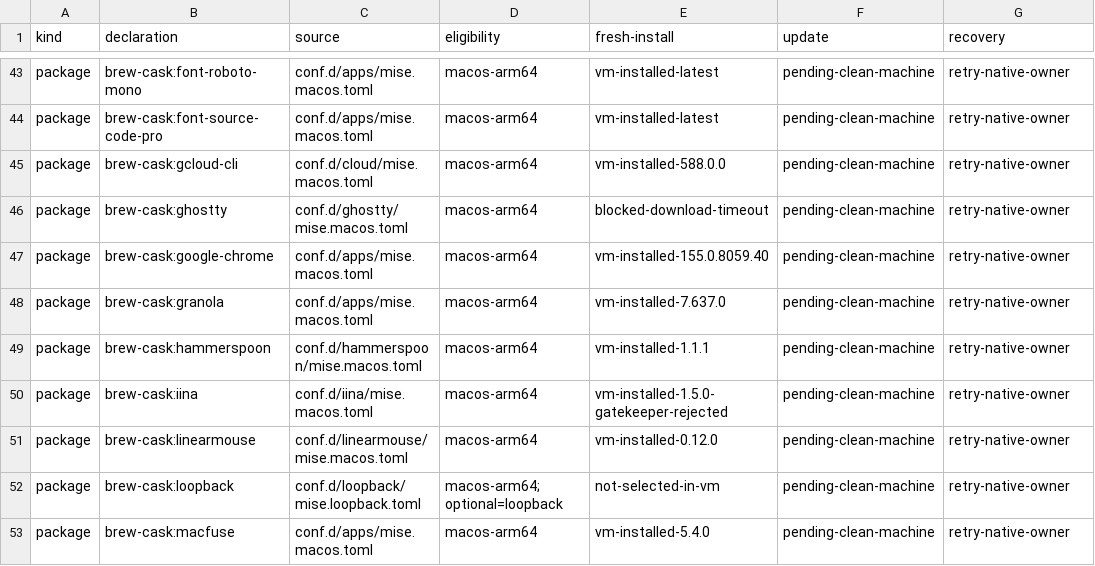
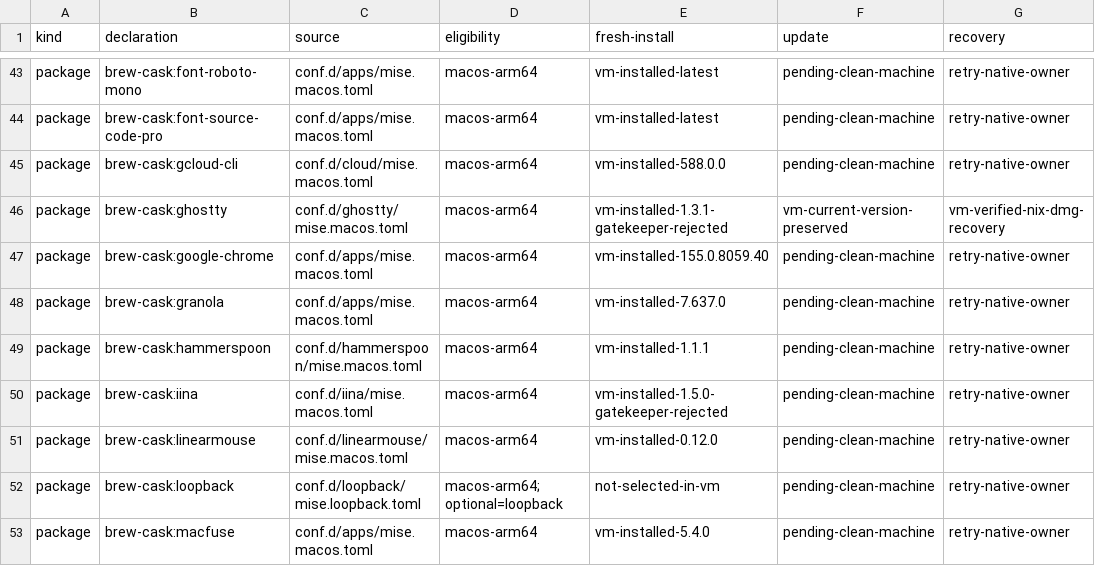
Before and after one commit to LuisUrrutia/.dotfiles, a TSV file: plans/mise-package-coverage.tsv, drawn as a sheet; only a part is shown, gaps mark what is left out.

Commit message:
feat: recover Ghostty downloads from the Nix cache
Retrieve the original DMG by its cask checksum when the official download
fails. Verify archive integrity and the application signature, populate the
native download cache, and retry mise so it retains installation ownership.

```diff
--- a/plans/mise-package-coverage.tsv
+++ b/plans/mise-package-coverage.tsv
@@ -45,3 +45,3 @@ package	brew-cask:font-source-code-pro	conf.d/apps/mise.macos.toml	macos-arm64	v
 package	brew-cask:gcloud-cli	conf.d/cloud/mise.macos.toml	macos-arm64	vm-installed-588.0.0	pending-clean-machine	retry-native-owner
-package	brew-cask:ghostty	conf.d/ghostty/mise.macos.toml	macos-arm64	blocked-download-timeout	pending-clean-machine	retry-native-owner
+package	brew-cask:ghostty	conf.d/ghostty/mise.macos.toml	macos-arm64	vm-installed-1.3.1-gatekeeper-rejected	vm-current-version-preserved	vm-verified-nix-dmg-recovery
 package	brew-cask:google-chrome	conf.d/apps/mise.macos.toml	macos-arm64	vm-installed-155.0.8059.40	pending-clean-machine	retry-native-owner
```
Also changed, not shown: 6 other files.
